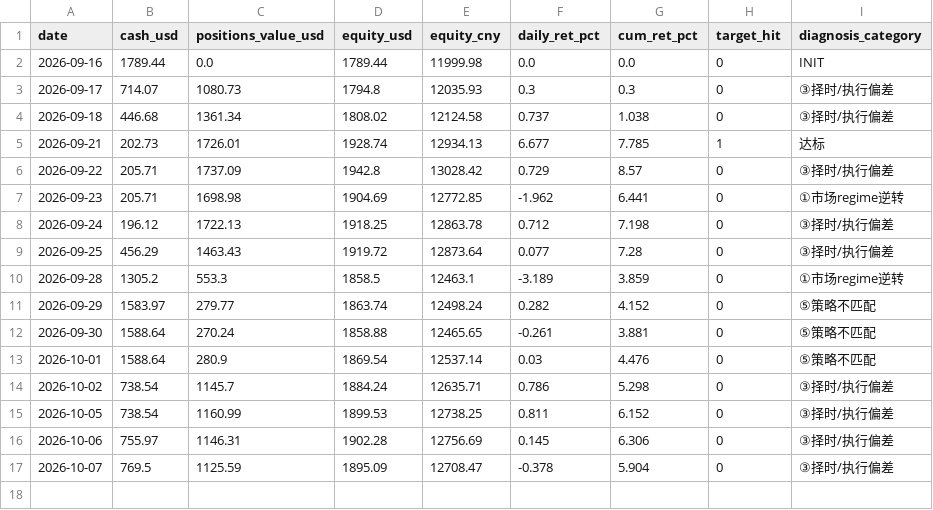
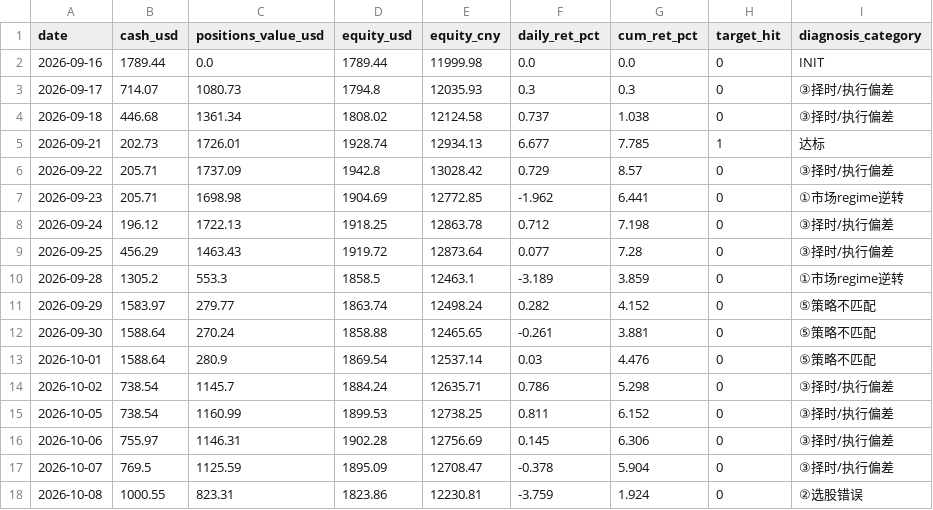
Before and after one commit to zivchu/us-paper-trader, a CSV file: history.csv, drawn as a sheet.

```diff
--- a/history.csv
+++ b/history.csv
@@ -17 +17,2 @@ date,cash_usd,positions_value_usd,equity_usd,equity_cny,daily_ret_pct,cum_ret_pc
 2026-10-07,769.5,1125.59,1895.09,12708.47,-0.378,5.904,0,③择时/执行偏差
+2026-10-08,1000.55,823.31,1823.86,12230.81,-3.759,1.924,0,②选股错误
```
Also changed, not shown: 2 other files.
